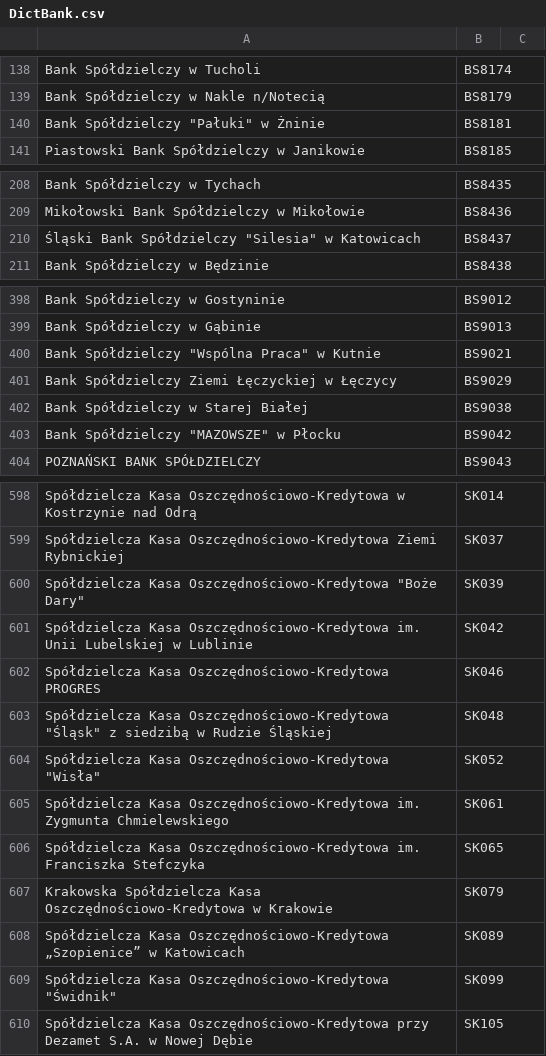
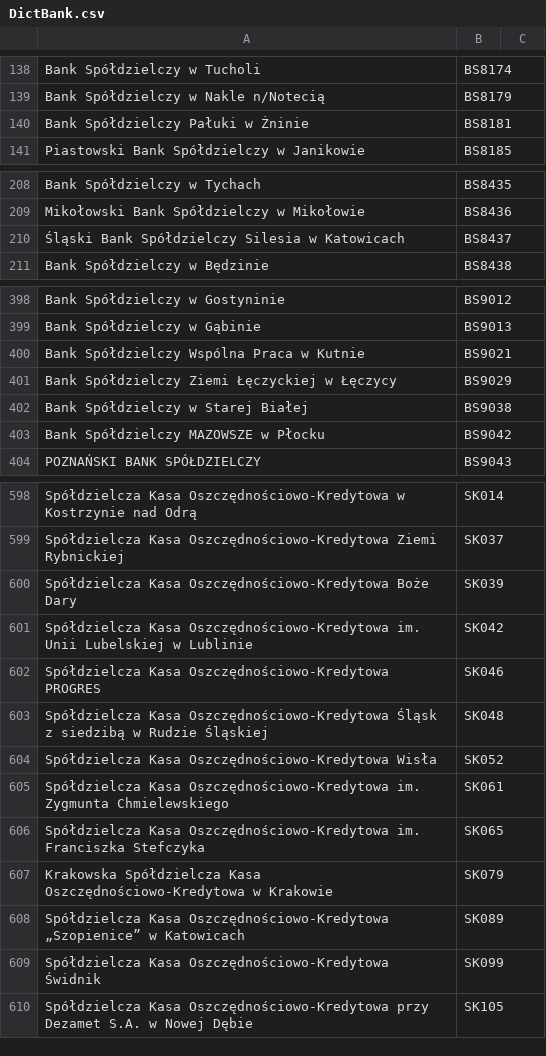
Before and after one commit to HubOnpl/WebData, a CSV file: DictBank.csv, drawn as a sheet; only a part is shown, gaps mark what is left out; the diff covers the shown part only.

Commit message:
Update DictBank.csv

```diff
--- a/DictBank.csv
+++ b/DictBank.csv
@@ -139,3 +139,3 @@ Bank Spółdzielczy w Tucholi,BS8174
 Bank Spółdzielczy w Nakle n/Notecią,BS8179
-Bank Spółdzielczy "Pałuki" w Żninie,BS8181
+Bank Spółdzielczy Pałuki w Żninie,BS8181
 Piastowski Bank Spółdzielczy w Janikowie,BS8185
@@ -209,3 +209,3 @@ Bank Spółdzielczy w Tychach,BS8435
 Mikołowski Bank Spółdzielczy w Mikołowie,BS8436
-Śląski Bank Spółdzielczy "Silesia" w Katowicach,BS8437
+Śląski Bank Spółdzielczy Silesia w Katowicach,BS8437
 Bank Spółdzielczy w Będzinie,BS8438
@@ -399,6 +399,6 @@ Bank Spółdzielczy w Gostyninie,BS9012
 Bank Spółdzielczy w Gąbinie,BS9013
-Bank Spółdzielczy "Wspólna Praca" w Kutnie,BS9021
+Bank Spółdzielczy Wspólna Praca w Kutnie,BS9021
 Bank Spółdzielczy Ziemi Łęczyckiej w Łęczycy,BS9029
 Bank Spółdzielczy w Starej Białej,BS9038
-Bank Spółdzielczy "MAZOWSZE" w Płocku,BS9042
+Bank Spółdzielczy MAZOWSZE w Płocku,BS9042
 POZNAŃSKI BANK SPÓŁDZIELCZY,BS9043
@@ -599,7 +599,7 @@ Spółdzielcza Kasa Oszczędnościowo-Kredytowa w Kostrzynie nad Odrą,SK014
 Spółdzielcza Kasa Oszczędnościowo-Kredytowa Ziemi Rybnickiej,SK037
-Spółdzielcza Kasa Oszczędnościowo-Kredytowa "Boże Dary",SK039
+Spółdzielcza Kasa Oszczędnościowo-Kredytowa Boże Dary,SK039
 Spółdzielcza Kasa Oszczędnościowo-Kredytowa im. Unii Lubelskiej w Lublinie,SK042
 Spółdzielcza Kasa Oszczędnościowo-Kredytowa PROGRES,SK046
-Spółdzielcza Kasa Oszczędnościowo-Kredytowa "Śląsk" z siedzibą w Rudzie Śląskiej,SK048
-Spółdzielcza Kasa Oszczędnościowo-Kredytowa "Wisła",SK052
+Spółdzielcza Kasa Oszczędnościowo-Kredytowa Śląsk z siedzibą w Rudzie Śląskiej,SK048
+Spółdzielcza Kasa Oszczędnościowo-Kredytowa Wisła,SK052
 Spółdzielcza Kasa Oszczędnościowo-Kredytowa im. Zygmunta Chmielewskiego,SK061
@@ -608,3 +608,3 @@ Krakowska Spółdzielcza Kasa Oszczędnościowo-Kredytowa w Krakowie,SK079
 Spółdzielcza Kasa Oszczędnościowo-Kredytowa „Szopienice” w Katowicach,SK089
-Spółdzielcza Kasa Oszczędnościowo-Kredytowa "Świdnik",SK099
+Spółdzielcza Kasa Oszczędnościowo-Kredytowa Świdnik,SK099
 Spółdzielcza Kasa Oszczędnościowo-Kredytowa przy Dezamet S.A. w Nowej Dębie,SK105
```
Also changed, not shown: 1 edited cell elsewhere in this file.
